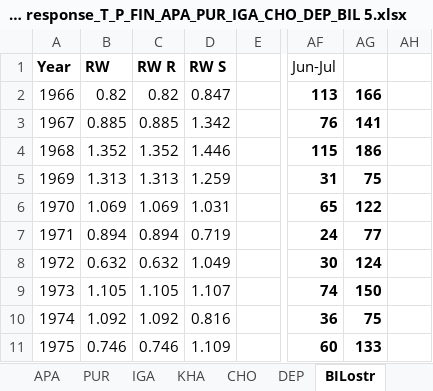
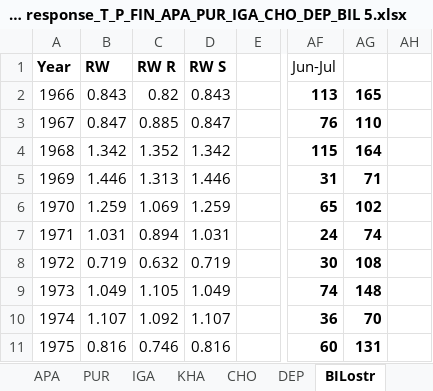
Before and after one commit to Kristina-Winter/climate_response, an Excel workbook: Climate response_T_P_FIN_APA_PUR_IGA_CHO_DEP_BIL 5.xlsx, sheet BILostr, drawn as a sheet; only a part is shown, gaps mark what is left out; values as stored, in another font and other column widths than the file's, no borders; charts and pictures and conditional formats not drawn; the diff covers the shown part only; the diff names each change by its address in the sheet, - before the commit and + after, or states it on an @@ line.

```diff
--- a/Climate response_T_P_FIN_APA_PUR_IGA_CHO_DEP_BIL 5.xlsx (sheet BILostr)
+++ b/Climate response_T_P_FIN_APA_PUR_IGA_CHO_DEP_BIL 5.xlsx (sheet BILostr)
-B2: 0.82
+B2: 0.843
-D2: 0.847
+D2: 0.843
-AG2: 166
+AG2: 165
-B3: 0.885
+B3: 0.847
-D3: 1.342
+D3: 0.847
-AG3: 141
+AG3: 110
-B4: 1.352
+B4: 1.342
-D4: 1.446
+D4: 1.342
-AG4: 186
+AG4: 164
-B5: 1.313
+B5: 1.446
-D5: 1.259
+D5: 1.446
-AG5: 75
+AG5: 71
-B6: 1.069
+B6: 1.259
-D6: 1.031
+D6: 1.259
-AG6: 122
+AG6: 102
-B7: 0.894
+B7: 1.031
-D7: 0.719
+D7: 1.031
-AG7: 77
+AG7: 74
-B8: 0.632
+B8: 0.719
-D8: 1.049
+D8: 0.719
-AG8: 124
+AG8: 108
-B9: 1.105
+B9: 1.049
-D9: 1.107
+D9: 1.049
-AG9: 150
+AG9: 148
-B10: 1.092
+B10: 1.107
-D10: 0.816
+D10: 1.107
-AG10: 75
+AG10: 70
-B11: 0.746
+B11: 0.816
-D11: 1.109
+D11: 0.816
-AG11: 133
+AG11: 131
```
Also changed, not shown: 2 added rows, 2 removed rows and 141 edited cells elsewhere in this sheet, sheet APA, sheet PUR, sheet KHA, sheet CHO, sheet FIN, formulas that keep their value, charts or pictures, T_max_P_FIN_APA_PUR_KHA_CHO_BIL .xlsx, T_min_FIN_APA_PUR_KHA_CHO_BIL .xlsx, 30 other files.
